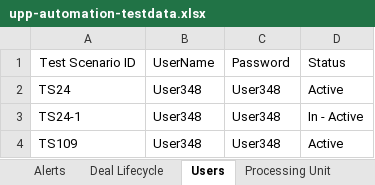
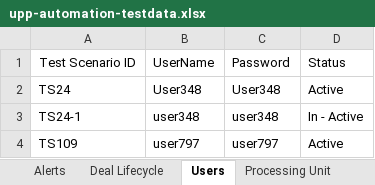
Before and after one commit to deepakdude938/upp, an Excel workbook: src/main/resources/upp-automation-testdata.xlsx, sheet Users, drawn as a sheet; values as stored, in another font and other column widths than the file's, no borders; the diff names each change by its address in the sheet, - before the commit and + after, or states it on an @@ line.

```diff
--- a/src/main/resources/upp-automation-testdata.xlsx (sheet Users)
+++ b/src/main/resources/upp-automation-testdata.xlsx (sheet Users)
-B3: User348
+B3: user348
-C3: User348
+C3: user348
-B4: User348
+B4: user797
-C4: User348
+C4: user797
```
Also changed, not shown: sheet API Testcases, src/main/resources/Bulk_ConventionalTransactions_File.xlsx, 5 other files.
